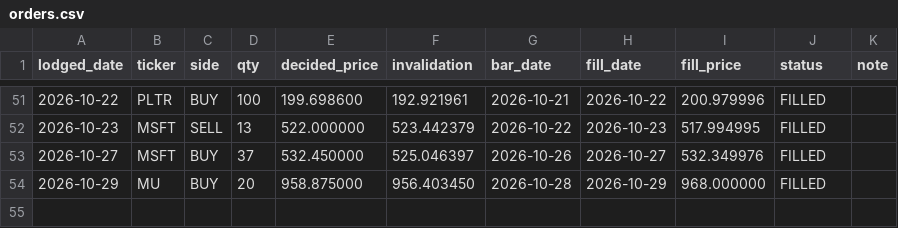
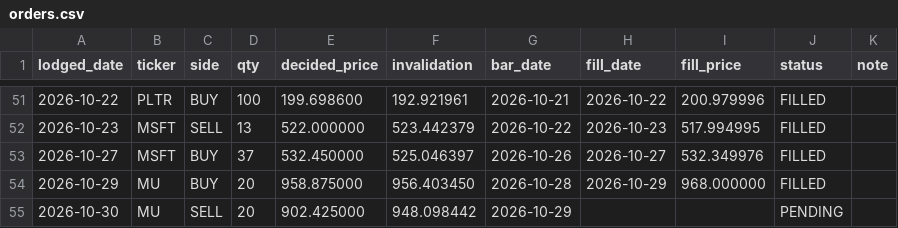
Before and after one commit to cyyaddsg-git/i004-market-bars, a CSV file: data/orders.csv, drawn as a sheet; only a part is shown, gaps mark what is left out; the diff names each change by its address in the sheet, - before the commit and + after, or states it on an @@ line.

```diff
--- a/data/orders.csv
+++ b/data/orders.csv
+row 55: 2026-10-30 | MU | SELL | 20 | 902.425000 | 948.098442 | 2026-10-29 |  |  | PENDING
```
Also changed, not shown: data/predictions.csv, 3 other files.
